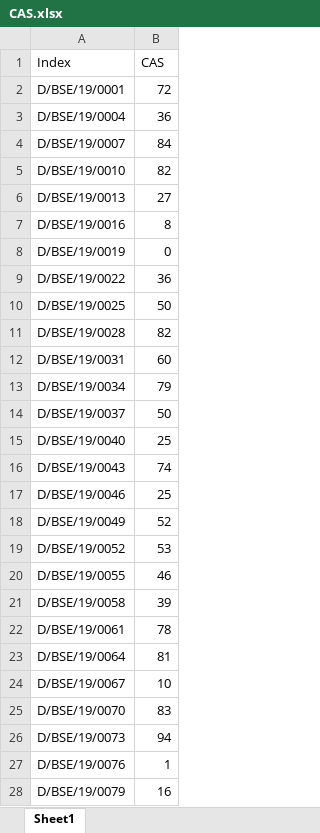
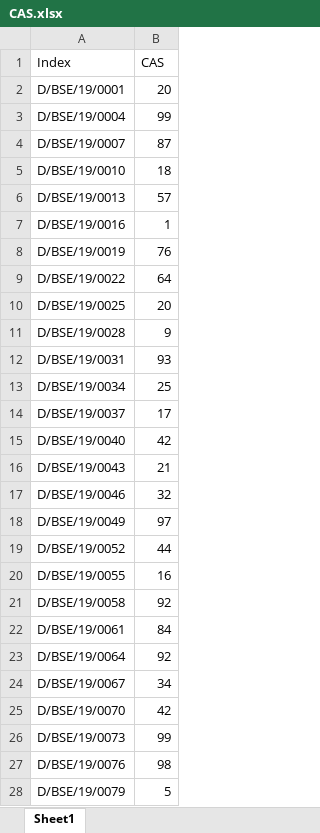
Before and after one commit to CSWanigasooriya/University-Results-Management-System, an Excel workbook: CAS.xlsx, sheet Sheet1, drawn as a sheet; only a part is shown; values as stored, in another font and other column widths than the file's, no borders; the diff covers the shown part only; the diff names each change by its address in the sheet, - before the commit and + after, or states it on an @@ line.

```diff
--- a/CAS.xlsx (sheet Sheet1)
+++ b/CAS.xlsx (sheet Sheet1)
-B2 (CAS): 72
+B2 (CAS): 20
-B3 (CAS): 36
+B3 (CAS): 99
-B4 (CAS): 84
+B4 (CAS): 87
-B5 (CAS): 82
+B5 (CAS): 18
-B6 (CAS): 27
+B6 (CAS): 57
-B7 (CAS): 8
+B7 (CAS): 1
-B8 (CAS): 0
+B8 (CAS): 76
-B9 (CAS): 36
+B9 (CAS): 64
-B10 (CAS): 50
+B10 (CAS): 20
-B11 (CAS): 82
+B11 (CAS): 9
-B12 (CAS): 60
+B12 (CAS): 93
-B13 (CAS): 79
+B13 (CAS): 25
-B14 (CAS): 50
+B14 (CAS): 17
-B15 (CAS): 25
+B15 (CAS): 42
-B16 (CAS): 74
+B16 (CAS): 21
-B17 (CAS): 25
+B17 (CAS): 32
-B18 (CAS): 52
+B18 (CAS): 97
-B19 (CAS): 53
+B19 (CAS): 44
-B20 (CAS): 46
+B20 (CAS): 16
-B21 (CAS): 39
+B21 (CAS): 92
-B22 (CAS): 78
+B22 (CAS): 84
-B23 (CAS): 81
+B23 (CAS): 92
-B24 (CAS): 10
+B24 (CAS): 34
-B25 (CAS): 83
+B25 (CAS): 42
-B26 (CAS): 94
+B26 (CAS): 99
-B27 (CAS): 1
+B27 (CAS): 98
-B28 (CAS): 16
+B28 (CAS): 5
```
Also changed, not shown: 23 added rows and 2 edited cells elsewhere in this sheet, 11 other files.
